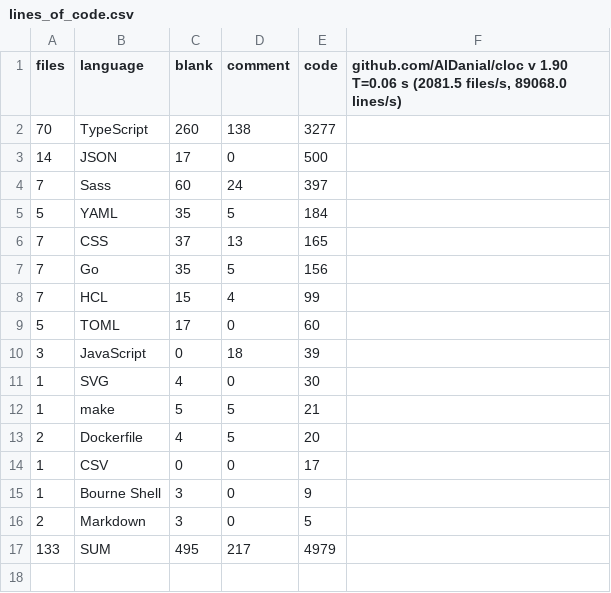
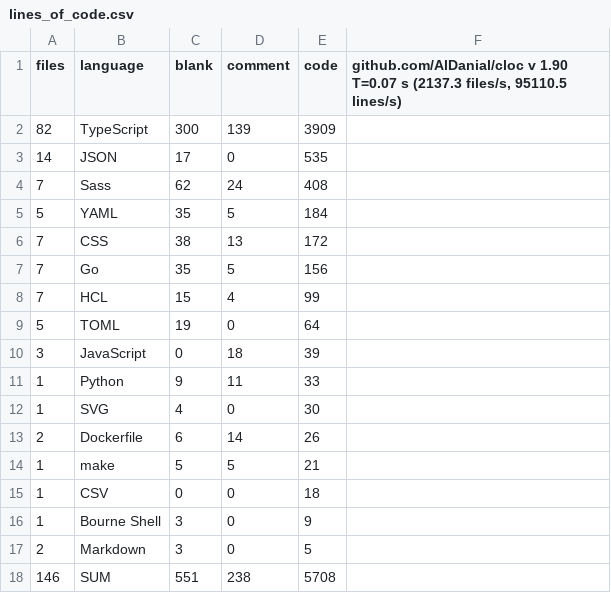
Before and after one commit to connorb08/connorbray.net, a CSV file: stats/lines_of_code.csv, drawn as a sheet.

```diff
--- a/stats/lines_of_code.csv
+++ b/stats/lines_of_code.csv
@@ -1,17 +1,18 @@
-files,language,blank,comment,code,"github.com/AlDanial/cloc v 1.90  T=0.06 s (2081.5 files/s, 89068.0 lines/s)"
-70,TypeScript,260,138,3277
-14,JSON,17,0,500
-7,Sass,60,24,397
+files,language,blank,comment,code,"github.com/AlDanial/cloc v 1.90  T=0.07 s (2137.3 files/s, 95110.5 lines/s)"
+82,TypeScript,300,139,3909
+14,JSON,17,0,535
+7,Sass,62,24,408
 5,YAML,35,5,184
-7,CSS,37,13,165
+7,CSS,38,13,172
 7,Go,35,5,156
 7,HCL,15,4,99
-5,TOML,17,0,60
+5,TOML,19,0,64
 3,JavaScript,0,18,39
+1,Python,9,11,33
 1,SVG,4,0,30
+2,Dockerfile,6,14,26
 1,make,5,5,21
-2,Dockerfile,4,5,20
-1,CSV,0,0,17
+1,CSV,0,0,18
 1,Bourne Shell,3,0,9
 2,Markdown,3,0,5
-133,SUM,495,217,4979
+146,SUM,551,238,5708
```
Also changed, not shown: 31 other files.
